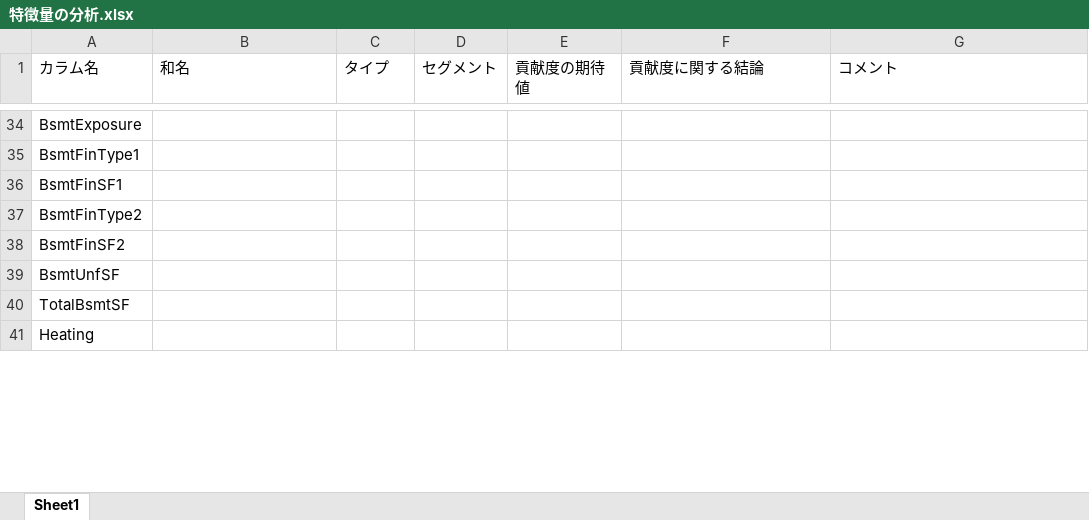
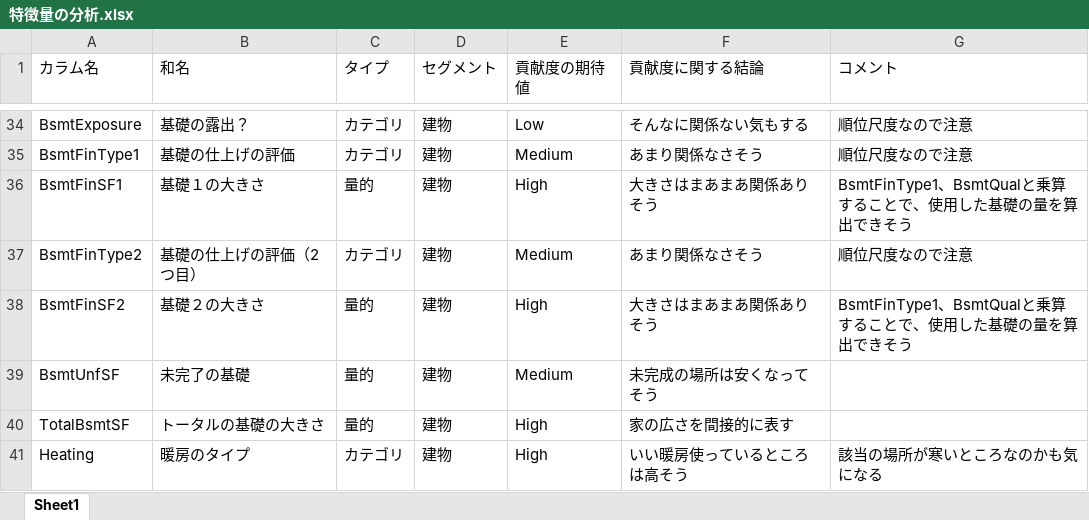
Before and after one commit to ntontonto/kaggle, an Excel workbook: house-prices/特徴量の分析.xlsx, sheet Sheet1, drawn as a sheet; only a part is shown, gaps mark what is left out; values as stored, in another font and other column widths than the file's, no borders; the diff covers the shown part only; the diff names each change by its address in the sheet, - before the commit and + after, or states it on an @@ line.

```diff
--- a/house-prices/特徴量の分析.xlsx (sheet Sheet1)
+++ b/house-prices/特徴量の分析.xlsx (sheet Sheet1)
-B34 (和名): (empty)
+B34 (和名): 基礎の露出？
-C34:C35 (タイプ): (empty)
+C34:C35 (タイプ): カテゴリ
-D34:D41 (セグメント): (empty)
+D34:D41 (セグメント): 建物
-E34 (貢献度の期待値): (empty)
+E34 (貢献度の期待値): Low
-F34 (貢献度に関する結論): (empty)
+F34 (貢献度に関する結論): そんなに関係ない気もする
-G34:G35 (コメント): (empty)
+G34:G35 (コメント): 順位尺度なので注意
-B35 (和名): (empty)
+B35 (和名): 基礎の仕上げの評価
-E35 (貢献度の期待値): (empty)
+E35 (貢献度の期待値): Medium
-F35 (貢献度に関する結論): (empty)
+F35 (貢献度に関する結論): あまり関係なさそう
-B36 (和名): (empty)
+B36 (和名): 基礎１の大きさ
-C36 (タイプ): (empty)
+C36 (タイプ): 量的
-E36 (貢献度の期待値): (empty)
+E36 (貢献度の期待値): High
-F36 (貢献度に関する結論): (empty)
+F36 (貢献度に関する結論): 大きさはまあまあ関係ありそう
-G36 (コメント): (empty)
+G36 (コメント): BsmtFinType1、BsmtQualと乗算することで、使用した基礎の量を算出できそう
-B37 (和名): (empty)
+B37 (和名): 基礎の仕上げの評価（2つ目）
-C37 (タイプ): (empty)
+C37 (タイプ): カテゴリ
-E37 (貢献度の期待値): (empty)
+E37 (貢献度の期待値): Medium
-F37 (貢献度に関する結論): (empty)
+F37 (貢献度に関する結論): あまり関係なさそう
-G37 (コメント): (empty)
+G37 (コメント): 順位尺度なので注意
-B38 (和名): (empty)
+B38 (和名): 基礎２の大きさ
-C38:C40 (タイプ): (empty)
+C38:C40 (タイプ): 量的
-E38 (貢献度の期待値): (empty)
+E38 (貢献度の期待値): High
-F38 (貢献度に関する結論): (empty)
+F38 (貢献度に関する結論): 大きさはまあまあ関係ありそう
-G38 (コメント): (empty)
+G38 (コメント): BsmtFinType1、BsmtQualと乗算することで、使用した基礎の量を算出できそう
-B39 (和名): (empty)
+B39 (和名): 未完了の基礎
-E39 (貢献度の期待値): (empty)
+E39 (貢献度の期待値): Medium
-F39 (貢献度に関する結論): (empty)
+F39 (貢献度に関する結論): 未完成の場所は安くなってそう
-B40 (和名): (empty)
+B40 (和名): トータルの基礎の大きさ
-E40:E41 (貢献度の期待値): (empty)
+E40:E41 (貢献度の期待値): High
-F40 (貢献度に関する結論): (empty)
+F40 (貢献度に関する結論): 家の広さを間接的に表す
-B41 (和名): (empty)
+B41 (和名): 暖房のタイプ
-C41 (タイプ): (empty)
+C41 (タイプ): カテゴリ
-F41 (貢献度に関する結論): (empty)
+F41 (貢献度に関する結論): いい暖房使っているところは高そう
-G41 (コメント): (empty)
+G41 (コメント): 該当の場所が寒いところなのかも気になる
```
Also changed, not shown: 165 edited cells elsewhere in this sheet.
